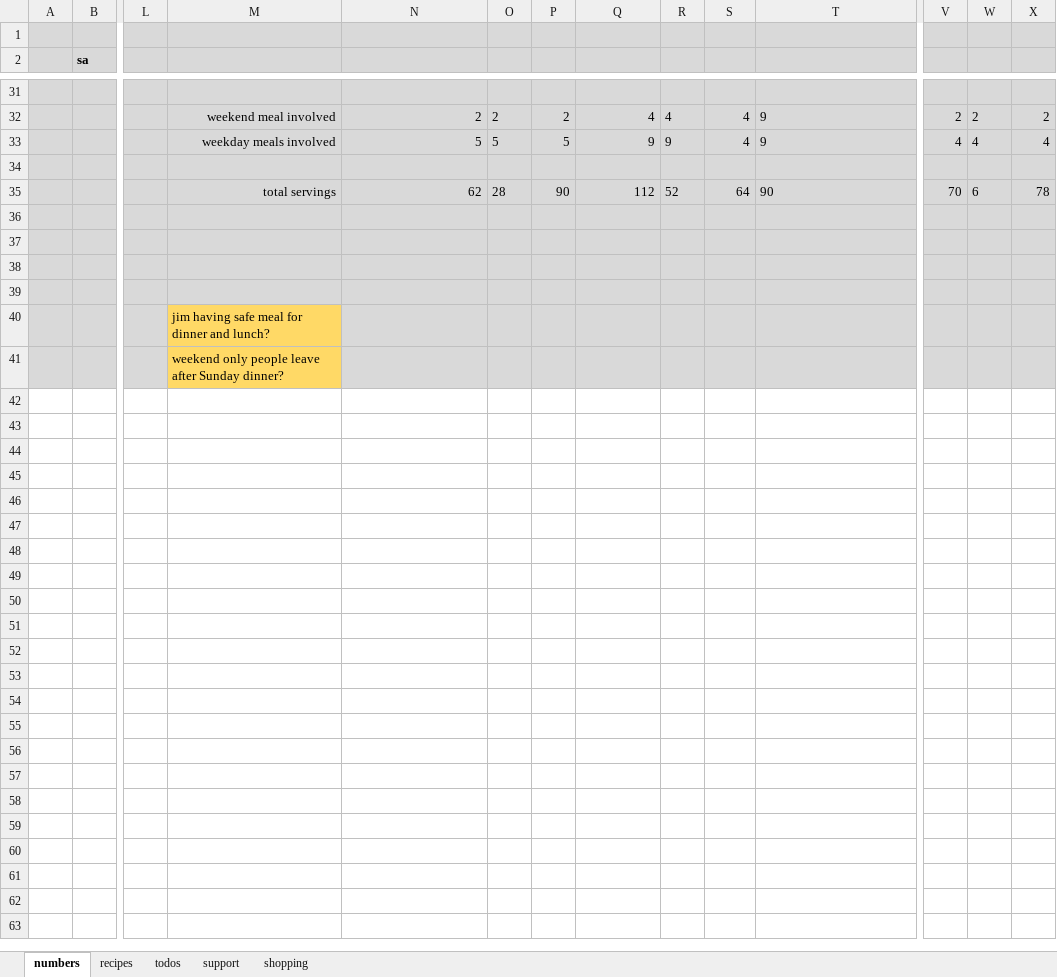
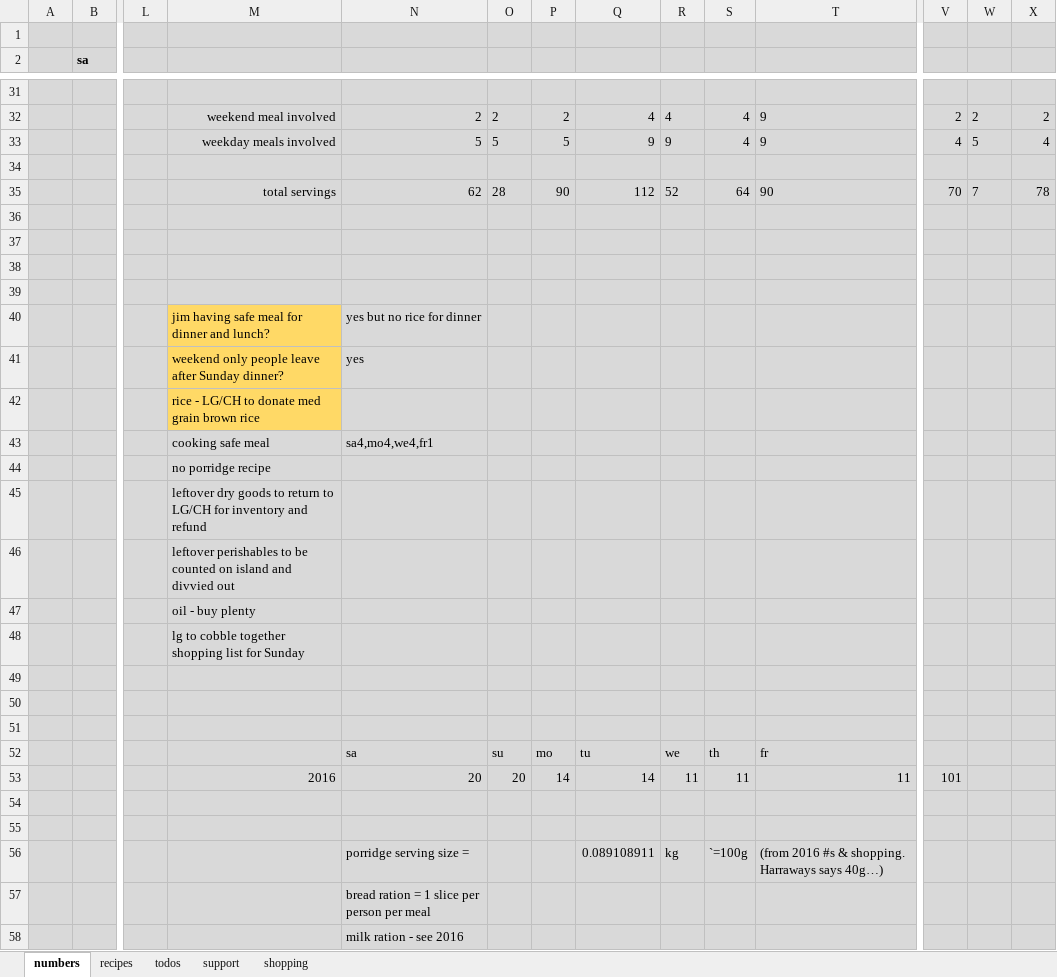
Before and after one commit to leonardguy/dunedin-zen, an Excel workbook: recipes.xlsx, sheet numbers, drawn as a sheet; only a part is shown, gaps mark what is left out; values as stored, in another font and other column widths than the file's, no borders; addresses are those after the commit; rows hold the shown columns only; the diff covers the shown part only; the diff names each change by its address in the sheet, - before the commit and + after, or states it on an @@ line.

Commit message:
changes after discussion w/ Damien

```diff
--- a/recipes.xlsx (sheet numbers)
+++ b/recipes.xlsx (sheet numbers)
-W33: 4
+W33: 5
-W35: 6
+W35: 7
+row 40:  |  |  | jim having safe meal for dinner and lunch? | yes but no rice for dinner
+row 41:  |  |  | weekend only people leave after Sunday dinner? | yes
-M42: jim having safe meal for dinner and lunch?
+M42: rice - LG/CH to donate med grain brown rice
+row 43:  |  |  | cooking safe meal | sa4,mo4,we4,fr1
-M44: weekend only people leave after Sunday dinner?
+M44: no porridge recipe
-M44 fill: #FFD966
+M44 fill: #D9D9D9
+row 45:  |  |  | leftover dry goods to return to LG/CH for inventory and refund
+row 46:  |  |  | leftover perishables to be counted on island and divvied out
+row 47:  |  |  | oil - buy plenty
+row 48:  |  |  | lg to cobble together shopping list for Sunday
+row 49: (empty)
+row 50: (empty)
+row 51: (empty)
+row 52:  |  |  |  | sa | su | mo | tu | we | th | fr
+row 53:  |  |  | 2016 | 20 | 20 | 14 | 14 | 11 | 11 | 11 | 101
+row 54: (empty)
+row 55: (empty)
+row 56:  |  |  |  | porridge serving size = |  |  | 0.089108911 | kg | `=100g | (from 2016 #s & shopping. Harraways says 40g…)
+row 57:  |  |  |  | bread ration = 1 slice per person per meal
+row 58:  |  |  |  | milk ration - see 2016
```
Also changed, not shown: 1 added row and 12 edited cells elsewhere in this sheet, sheet shopping, sheet recipes, sheet support.
